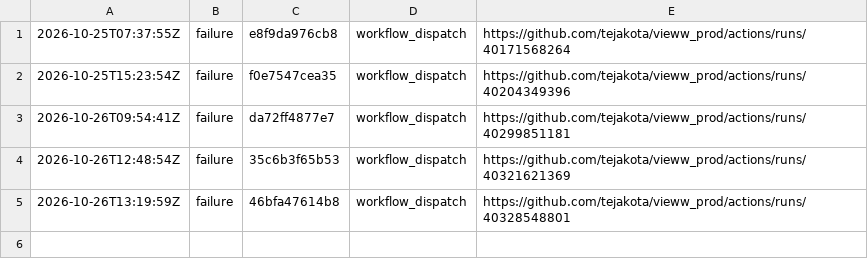
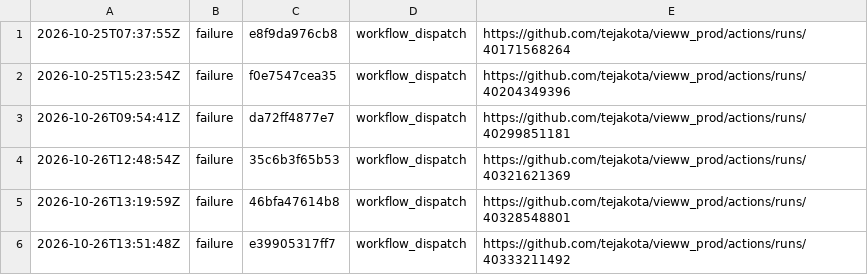
Before and after one commit to tejakota/vieww_prod, a TSV file: framework-checks/main/history.tsv, drawn as a sheet.

Commit message:
Framework checks (main @ e39905317ff7): failure

```diff
--- a/framework-checks/main/history.tsv
+++ b/framework-checks/main/history.tsv
@@ -5 +5,2 @@
 2026-10-26T13:19:59Z	failure	46bfa47614b8	workflow_dispatch	https://github.com/tejakota/vieww_prod/actions/runs/40328548801
+2026-10-26T13:51:48Z	failure	e39905317ff7	workflow_dispatch	https://github.com/tejakota/vieww_prod/actions/runs/40333211492
```
Also changed, not shown: 6 other files.
